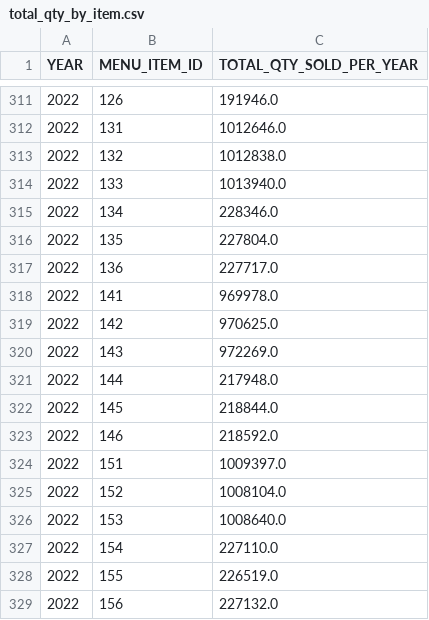
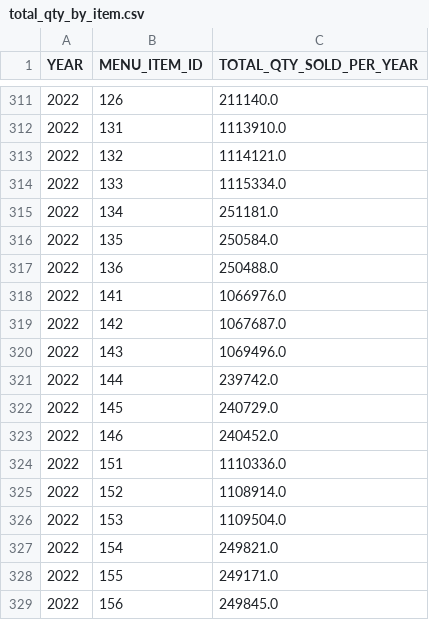
Before and after one commit to R-otato/Tasty_Insights, a CSV file: assets/datasets/total_qty_by_item.csv, drawn as a sheet; only a part is shown, gaps mark what is left out; the diff covers the shown part only.

```diff
--- a/assets/datasets/total_qty_by_item.csv
+++ b/assets/datasets/total_qty_by_item.csv
@@ -311,19 +311,19 @@ YEAR,MENU_ITEM_ID,TOTAL_QTY_SOLD_PER_YEAR
-2022,126,191946.0
-2022,131,1012646.0
-2022,132,1012838.0
-2022,133,1013940.0
-2022,134,228346.0
-2022,135,227804.0
-2022,136,227717.0
-2022,141,969978.0
-2022,142,970625.0
-2022,143,972269.0
-2022,144,217948.0
-2022,145,218844.0
-2022,146,218592.0
-2022,151,1009397.0
-2022,152,1008104.0
-2022,153,1008640.0
-2022,154,227110.0
-2022,155,226519.0
-2022,156,227132.0
+2022,126,211140.0
+2022,131,1113910.0
+2022,132,1114121.0
+2022,133,1115334.0
+2022,134,251181.0
+2022,135,250584.0
+2022,136,250488.0
+2022,141,1066976.0
+2022,142,1067687.0
+2022,143,1069496.0
+2022,144,239742.0
+2022,145,240729.0
+2022,146,240452.0
+2022,151,1110336.0
+2022,152,1108914.0
+2022,153,1109504.0
+2022,154,249821.0
+2022,155,249171.0
+2022,156,249845.0
```
Also changed, not shown: 81 edited cells elsewhere in this file, StreamlitApp/assets/datasets/total_qty_by_item.csv, assets/total_qty_by_item.csv, 6 other files.
